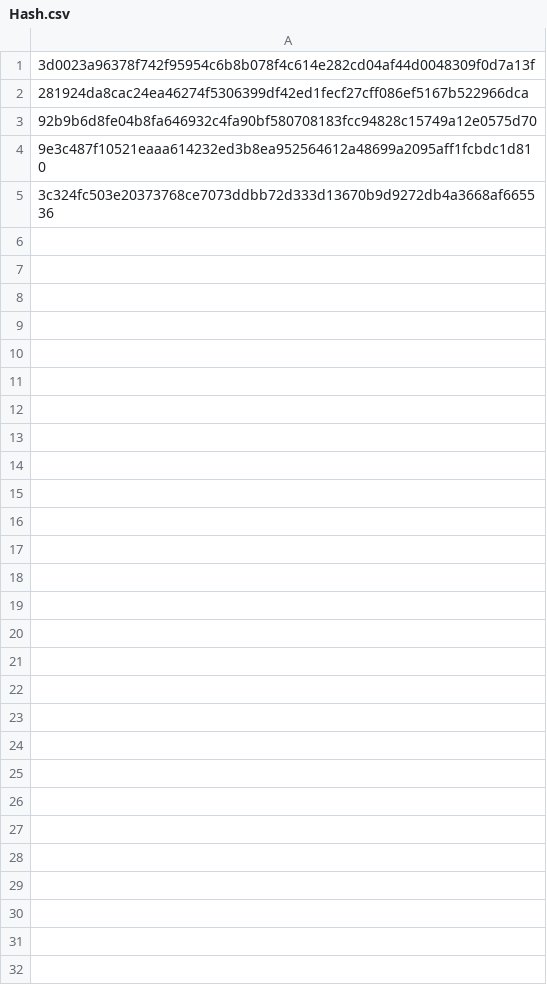
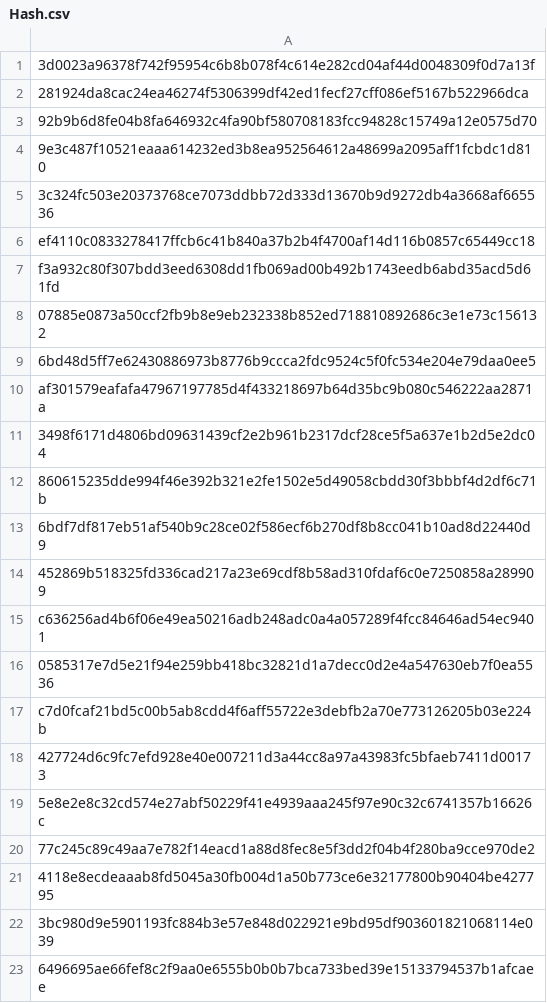
Before and after one commit to deviant101/Hash-Chain-Logging-for-Access-Violation, a CSV file: Hash.csv, drawn as a sheet; the diff names each change by its address in the sheet, - before the commit and + after, or states it on an @@ line.

```diff
--- a/Hash.csv
+++ b/Hash.csv
+row 6: ef4110c0833278417ffcb6c41b840a37b2b4f4700af14d116b0857c65449cc18
+row 7: f3a932c80f307bdd3eed6308dd1fb069ad00b492b1743eedb6abd35acd5d61fd
+row 8: 07885e0873a50ccf2fb9b8e9eb232338b852ed718810892686c3e1e73c156132
+row 9: 6bd48d5ff7e62430886973b8776b9ccca2fdc9524c5f0fc534e204e79daa0ee5
+row 10: af301579eafafa47967197785d4f433218697b64d35bc9b080c546222aa2871a
+row 11: 3498f6171d4806bd09631439cf2e2b961b2317dcf28ce5f5a637e1b2d5e2dc04
+row 12: 860615235dde994f46e392b321e2fe1502e5d49058cbdd30f3bbbf4d2df6c71b
+row 13: 6bdf7df817eb51af540b9c28ce02f586ecf6b270df8b8cc041b10ad8d22440d9
+row 14: 452869b518325fd336cad217a23e69cdf8b58ad310fdaf6c0e7250858a289909
+row 15: c636256ad4b6f06e49ea50216adb248adc0a4a057289f4fcc84646ad54ec9401
+row 16: 0585317e7d5e21f94e259bb418bc32821d1a7decc0d2e4a547630eb7f0ea5536
+row 17: c7d0fcaf21bd5c00b5ab8cdd4f6aff55722e3debfb2a70e773126205b03e224b
+row 18: 427724d6c9fc7efd928e40e007211d3a44cc8a97a43983fc5bfaeb7411d00173
+row 19: 5e8e2e8c32cd574e27abf50229f41e4939aaa245f97e90c32c6741357b16626c
+row 20: 77c245c89c49aa7e782f14eacd1a88d8fec8e5f3dd2f04b4f280ba9cce970de2
+row 21: 4118e8ecdeaaab8fd5045a30fb004d1a50b773ce6e32177800b90404be427795
+row 22: 3bc980d9e5901193fc884b3e57e848d022921e9bd95df903601821068114e039
+row 23: 6496695ae66fef8c2f9aa0e6555b0b0b7bca733bed39e15133794537b1afcaee
```
Also changed, not shown: Logs.csv, 3 other files.
